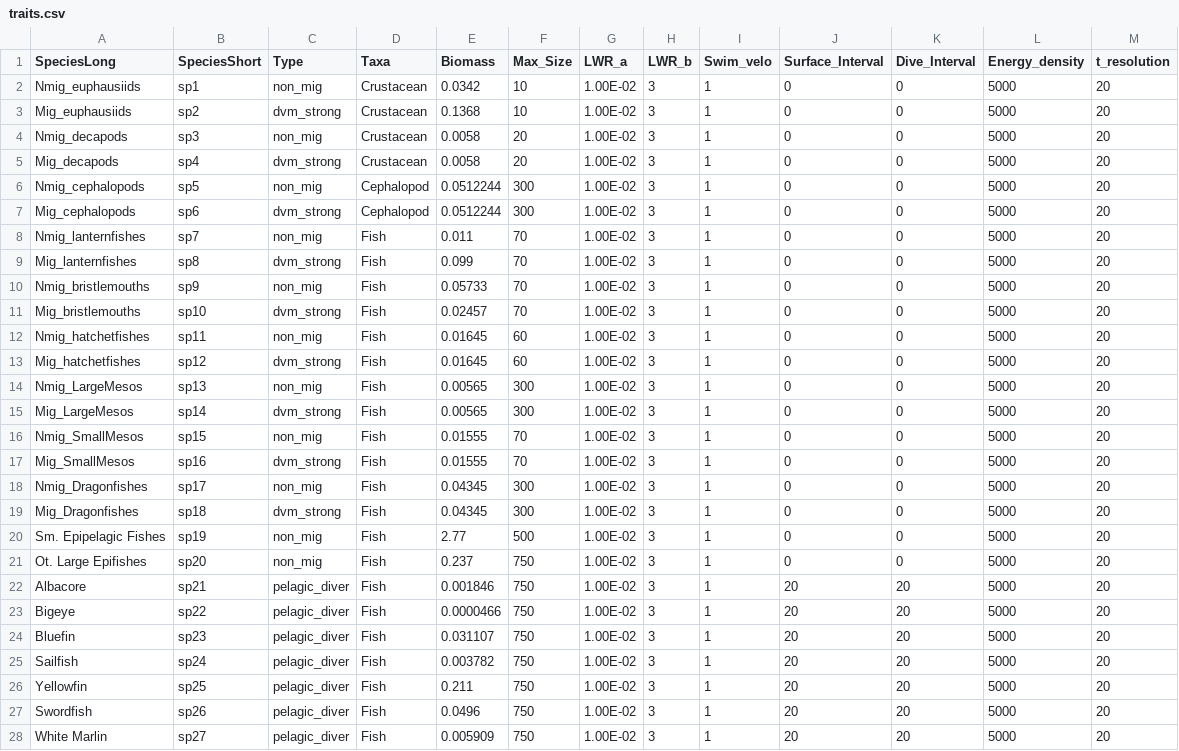
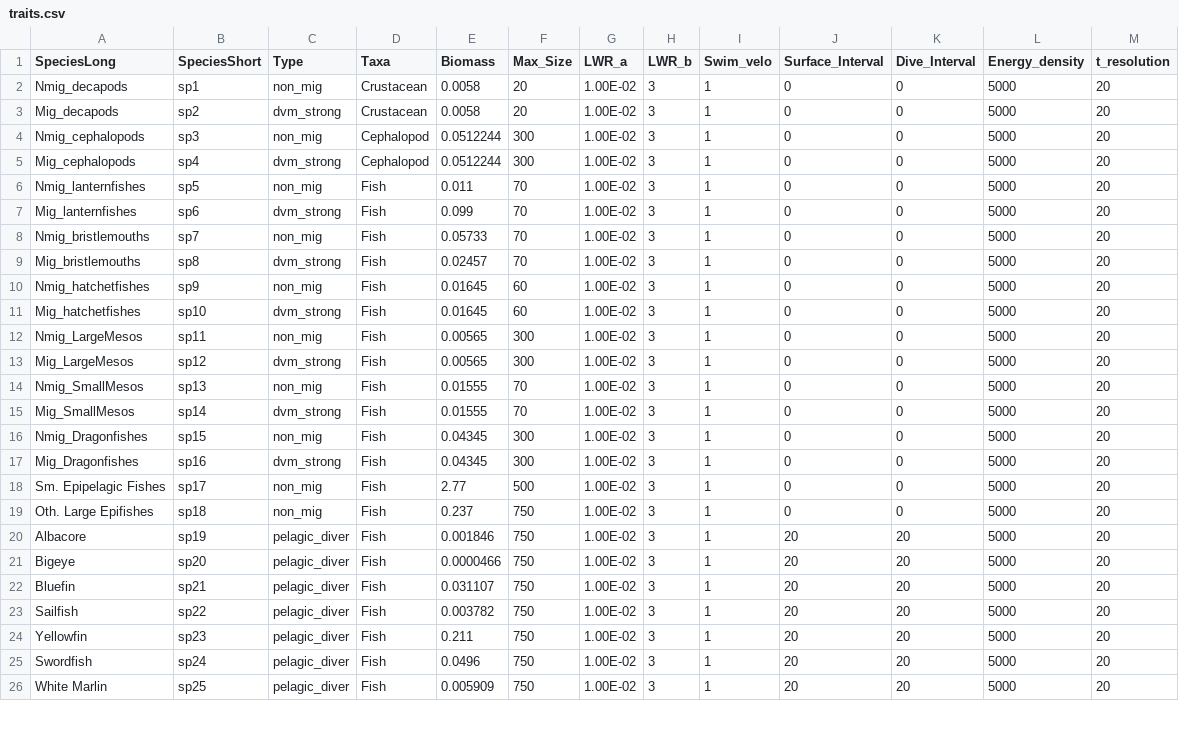
Before and after one commit to mattwoodstock/SwimmingIndividuals, a CSV file: traits.csv, drawn as a sheet; only a part is shown; the diff covers the shown part only.

```diff
--- a/traits.csv
+++ b/traits.csv
@@ -1,28 +1,26 @@
 SpeciesLong,SpeciesShort,Type,Taxa,Biomass,Max_Size,LWR_a,LWR_b,Swim_velo,Surface_Interval,Dive_Interval,Energy_density,t_resolution
-Nmig_euphausiids,sp1,non_mig,Crustacean,0.0342,10,1.00E-02,3,1,0,0,5000,20
-Mig_euphausiids,sp2,dvm_strong,Crustacean,0.1368,10,1.00E-02,3,1,0,0,5000,20
-Nmig_decapods,sp3,non_mig,Crustacean,0.0058,20,1.00E-02,3,1,0,0,5000,20
-Mig_decapods,sp4,dvm_strong,Crustacean,0.0058,20,1.00E-02,3,1,0,0,5000,20
-Nmig_cephalopods,sp5,non_mig,Cephalopod,0.0512244,300,1.00E-02,3,1,0,0,5000,20
-Mig_cephalopods,sp6,dvm_strong,Cephalopod,0.0512244,300,1.00E-02,3,1,0,0,5000,20
-Nmig_lanternfishes,sp7,non_mig,Fish,0.011,70,1.00E-02,3,1,0,0,5000,20
-Mig_lanternfishes,sp8,dvm_strong,Fish,0.099,70,1.00E-02,3,1,0,0,5000,20
-Nmig_bristlemouths,sp9,non_mig,Fish,0.05733,70,1.00E-02,3,1,0,0,5000,20
-Mig_bristlemouths,sp10,dvm_strong,Fish,0.02457,70,1.00E-02,3,1,0,0,5000,20
-Nmig_hatchetfishes,sp11,non_mig,Fish,0.01645,60,1.00E-02,3,1,0,0,5000,20
-Mig_hatchetfishes,sp12,dvm_strong,Fish,0.01645,60,1.00E-02,3,1,0,0,5000,20
-Nmig_LargeMesos,sp13,non_mig,Fish,0.00565,300,1.00E-02,3,1,0,0,5000,20
-Mig_LargeMesos,sp14,dvm_strong,Fish,0.00565,300,1.00E-02,3,1,0,0,5000,20
-Nmig_SmallMesos,sp15,non_mig,Fish,0.01555,70,1.00E-02,3,1,0,0,5000,20
-Mig_SmallMesos,sp16,dvm_strong,Fish,0.01555,70,1.00E-02,3,1,0,0,5000,20
-Nmig_Dragonfishes,sp17,non_mig,Fish,0.04345,300,1.00E-02,3,1,0,0,5000,20
-Mig_Dragonfishes,sp18,dvm_strong,Fish,0.04345,300,1.00E-02,3,1,0,0,5000,20
-Sm. Epipelagic Fishes,sp19,non_mig,Fish,2.77,500,1.00E-02,3,1,0,0,5000,20
-Ot. Large Epifishes,sp20,non_mig,Fish,0.237,750,1.00E-02,3,1,0,0,5000,20
-Albacore,sp21,pelagic_diver,Fish,0.001846,750,1.00E-02,3,1,20,20,5000,20
-Bigeye,sp22,pelagic_diver,Fish,0.0000466,750,1.00E-02,3,1,20,20,5000,20
-Bluefin,sp23,pelagic_diver,Fish,0.031107,750,1.00E-02,3,1,20,20,5000,20
-Sailfish,sp24,pelagic_diver,Fish,0.003782,750,1.00E-02,3,1,20,20,5000,20
-Yellowfin,sp25,pelagic_diver,Fish,0.211,750,1.00E-02,3,1,20,20,5000,20
-Swordfish,sp26,pelagic_diver,Fish,0.0496,750,1.00E-02,3,1,20,20,5000,20
-White Marlin,sp27,pelagic_diver,Fish,0.005909,750,1.00E-02,3,1,20,20,5000,20
+Nmig_decapods,sp1,non_mig,Crustacean,0.0058,20,1.00E-02,3,1,0,0,5000,20
+Mig_decapods,sp2,dvm_strong,Crustacean,0.0058,20,1.00E-02,3,1,0,0,5000,20
+Nmig_cephalopods,sp3,non_mig,Cephalopod,0.0512244,300,1.00E-02,3,1,0,0,5000,20
+Mig_cephalopods,sp4,dvm_strong,Cephalopod,0.0512244,300,1.00E-02,3,1,0,0,5000,20
+Nmig_lanternfishes,sp5,non_mig,Fish,0.011,70,1.00E-02,3,1,0,0,5000,20
+Mig_lanternfishes,sp6,dvm_strong,Fish,0.099,70,1.00E-02,3,1,0,0,5000,20
+Nmig_bristlemouths,sp7,non_mig,Fish,0.05733,70,1.00E-02,3,1,0,0,5000,20
+Mig_bristlemouths,sp8,dvm_strong,Fish,0.02457,70,1.00E-02,3,1,0,0,5000,20
+Nmig_hatchetfishes,sp9,non_mig,Fish,0.01645,60,1.00E-02,3,1,0,0,5000,20
+Mig_hatchetfishes,sp10,dvm_strong,Fish,0.01645,60,1.00E-02,3,1,0,0,5000,20
+Nmig_LargeMesos,sp11,non_mig,Fish,0.00565,300,1.00E-02,3,1,0,0,5000,20
+Mig_LargeMesos,sp12,dvm_strong,Fish,0.00565,300,1.00E-02,3,1,0,0,5000,20
+Nmig_SmallMesos,sp13,non_mig,Fish,0.01555,70,1.00E-02,3,1,0,0,5000,20
+Mig_SmallMesos,sp14,dvm_strong,Fish,0.01555,70,1.00E-02,3,1,0,0,5000,20
+Nmig_Dragonfishes,sp15,non_mig,Fish,0.04345,300,1.00E-02,3,1,0,0,5000,20
+Mig_Dragonfishes,sp16,dvm_strong,Fish,0.04345,300,1.00E-02,3,1,0,0,5000,20
+Sm. Epipelagic Fishes,sp17,non_mig,Fish,2.77,500,1.00E-02,3,1,0,0,5000,20
+Oth. Large Epifishes,sp18,non_mig,Fish,0.237,750,1.00E-02,3,1,0,0,5000,20
+Albacore,sp19,pelagic_diver,Fish,0.001846,750,1.00E-02,3,1,20,20,5000,20
+Bigeye,sp20,pelagic_diver,Fish,0.0000466,750,1.00E-02,3,1,20,20,5000,20
+Bluefin,sp21,pelagic_diver,Fish,0.031107,750,1.00E-02,3,1,20,20,5000,20
+Sailfish,sp22,pelagic_diver,Fish,0.003782,750,1.00E-02,3,1,20,20,5000,20
+Yellowfin,sp23,pelagic_diver,Fish,0.211,750,1.00E-02,3,1,20,20,5000,20
+Swordfish,sp24,pelagic_diver,Fish,0.0496,750,1.00E-02,3,1,20,20,5000,20
+White Marlin,sp25,pelagic_diver,Fish,0.005909,750,1.00E-02,3,1,20,20,5000,20
```
Also changed, not shown: 3 edited cells elsewhere in this file, 39 other files.
